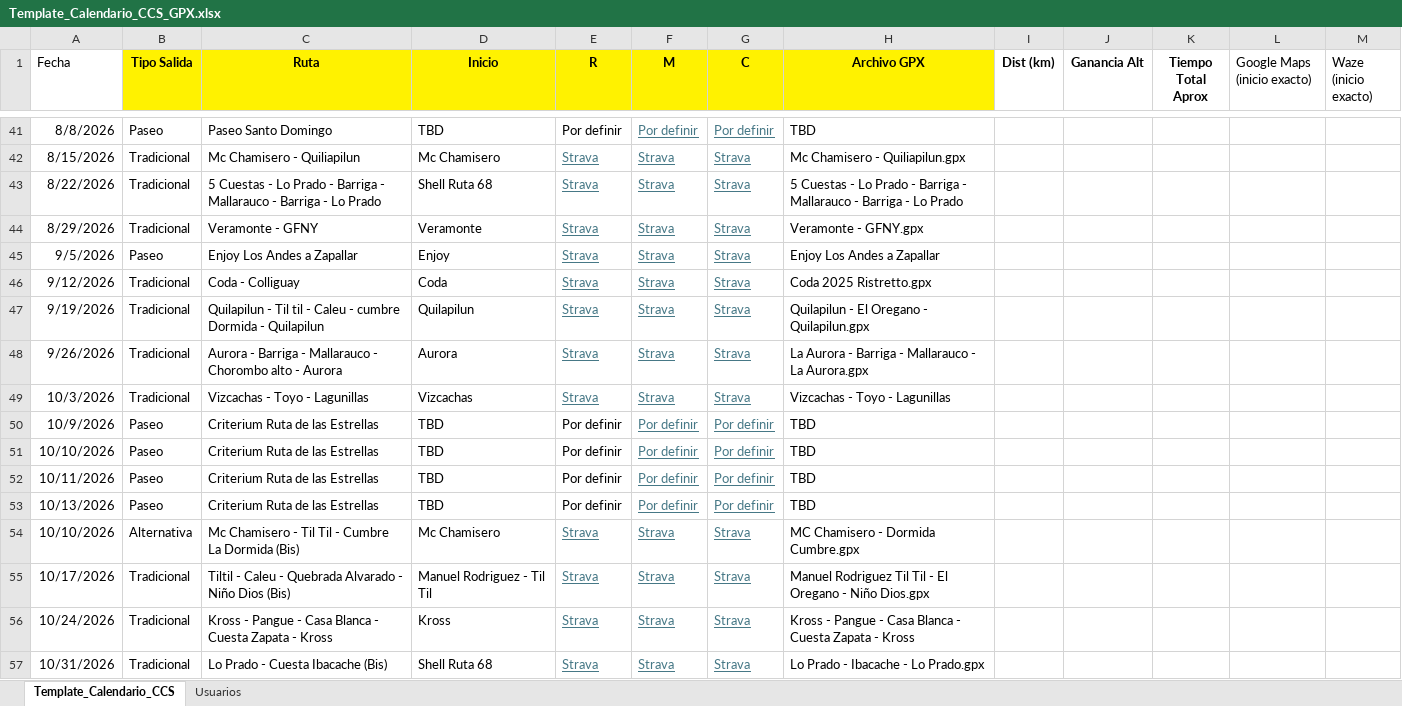
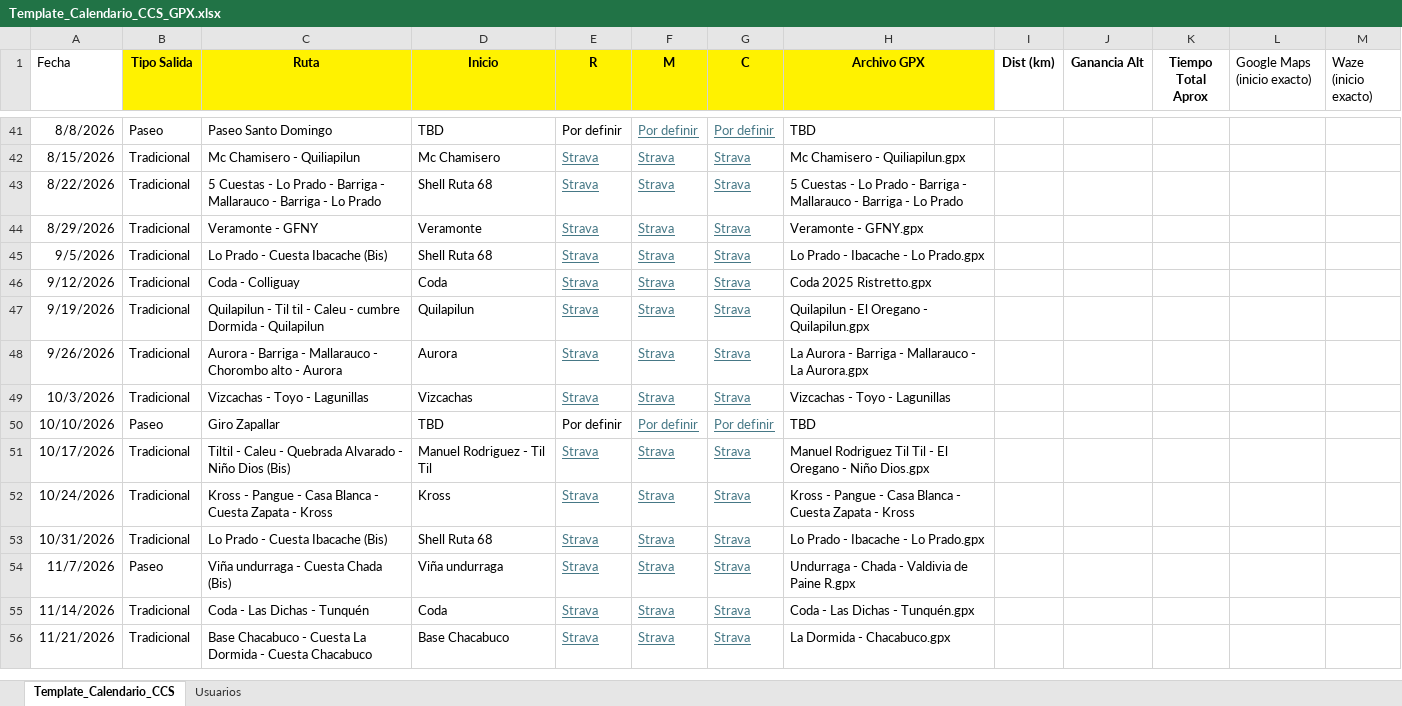
Before and after one commit to cesarmoraa/calendario-ccs, an Excel workbook: Template_Calendario_CCS_GPX.xlsx, sheet Template_Calendario_CCS, drawn as a sheet; only a part is shown, gaps mark what is left out; the shorter side is filled out with more unchanged rows; values as stored, in another font and other column widths than the file's, no borders; removed rows and columns are numbered as before the commit, all else as after; the diff names each change by its address in the sheet, - before the commit and + after, or states it on an @@ line.

```diff
--- a/Template_Calendario_CCS_GPX.xlsx (sheet Template_Calendario_CCS)
+++ b/Template_Calendario_CCS_GPX.xlsx (sheet Template_Calendario_CCS)
-B45 (Tipo Salida): Paseo
+B45 (Tipo Salida): Tradicional
-C45 (Ruta): Enjoy Los Andes a Zapallar
+C45 (Ruta): Lo Prado - Cuesta Ibacache (Bis)
-D45 (Inicio): Enjoy
+D45 (Inicio): Shell Ruta 68
-H45 (Archivo GPX): Enjoy Los Andes a Zapallar
+H45 (Archivo GPX): Lo Prado - Ibacache - Lo Prado.gpx
-row 50: 10/9/2026 | Paseo | Criterium Ruta de las Estrellas | TBD | Por definir | Por definir | Por definir | TBD
-C50 (Ruta): Criterium Ruta de las Estrellas
+C50 (Ruta): Giro Zapallar
-row 52: 10/11/2026 | Paseo | Criterium Ruta de las Estrellas | TBD | Por definir | Por definir | Por definir | TBD
-row 53: 10/13/2026 | Paseo | Criterium Ruta de las Estrellas | TBD | Por definir | Por definir | Por definir | TBD
-row 54: 10/10/2026 | Alternativa | Mc Chamisero - Til Til - Cumbre La Dormida (Bis) | Mc Chamisero | Strava | Strava | Strava | MC Chamisero - Dormida Cumbre.gpx
```
Also changed, not shown: formulas that keep their value, 3 other files.
